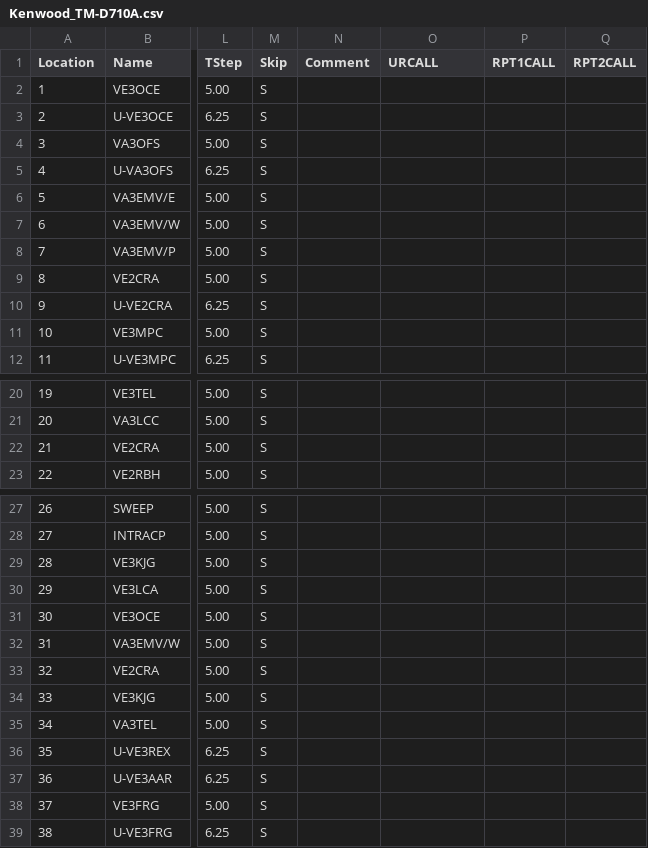
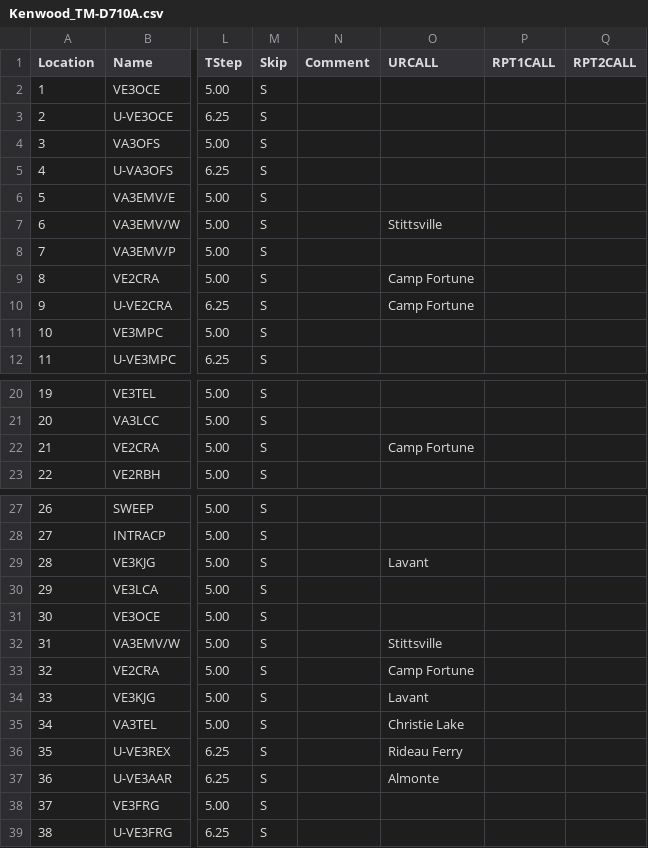
Before and after one commit to tylert/freq_lists, a CSV file: radios/Kenwood_TM-D710A.csv, drawn as a sheet; only a part is shown, gaps mark what is left out; the diff names each change by its address in the sheet, - before the commit and + after, or states it on an @@ line.

Commit message:
More nice cleanup of the repeater locations

```diff
--- a/radios/Kenwood_TM-D710A.csv
+++ b/radios/Kenwood_TM-D710A.csv
-O7 (URCALL): (empty)
+O7 (URCALL): Stittsville
-O9:O10 (URCALL): (empty)
+O9:O10 (URCALL): Camp Fortune
-O22 (URCALL): (empty)
+O22 (URCALL): Camp Fortune
-O29 (URCALL): (empty)
+O29 (URCALL): Lavant
-O32 (URCALL): (empty)
+O32 (URCALL): Stittsville
-O33 (URCALL): (empty)
+O33 (URCALL): Camp Fortune
-O34 (URCALL): (empty)
+O34 (URCALL): Lavant
-O35 (URCALL): (empty)
+O35 (URCALL): Christie Lake
-O36 (URCALL): (empty)
+O36 (URCALL): Rideau Ferry
-O37 (URCALL): (empty)
+O37 (URCALL): Almonte
```
Also changed, not shown: events/RLCT_6char.csv, events/RLCT_7char.csv, 14 other files.
